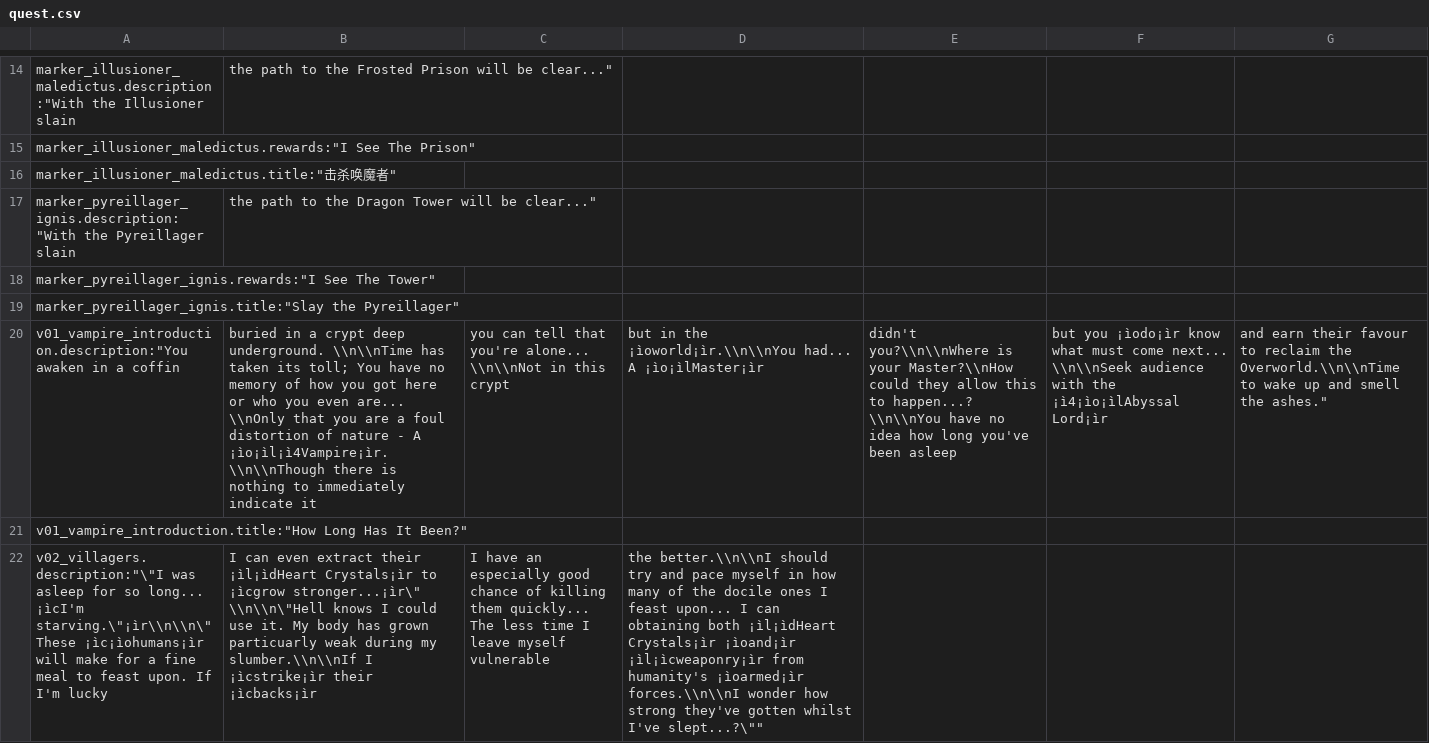
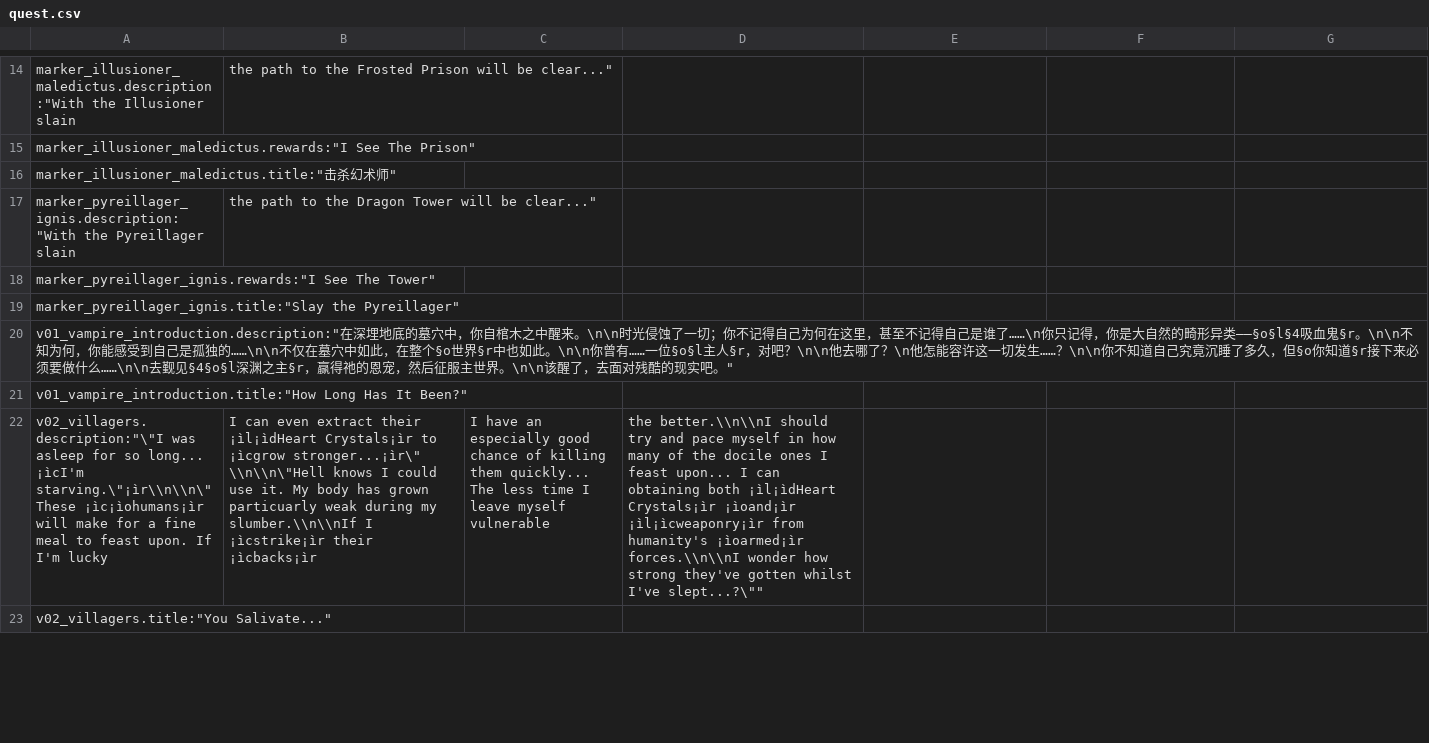
Before and after one commit to VM-Chinese-translate-group/Vampires-Strike-Back-Chinese, a CSV file: CNPack/quest.csv, drawn as a sheet; only a part is shown, gaps mark what is left out; the shorter side is filled out with more unchanged rows; removed rows and columns are numbered as before the commit, all else as after; the diff names each change by its address in the sheet, - before the commit and + after, or states it on an @@ line.

```diff
--- a/CNPack/quest.csv
+++ b/CNPack/quest.csv
-A16: marker_illusioner_maledictus.title:"击杀唤魔者"
+A16: marker_illusioner_maledictus.title:"击杀幻术师"
-row 20: v01_vampire_introduction.description:"You awaken in a coffin | buried in a crypt deep underground. \\n\\nTime has taken its toll; You have no memory of how you got here or who you even are... \\nOnly that you are a foul distortion of nature - A ¡ìo¡ìl¡ì4Vampire¡ìr. \\n\\nThough there is nothing to immediately indicate it | you can tell that you're alone... \\n\\nNot in this crypt | but in the ¡ìoworld¡ìr.\\n\\nYou had... A ¡ìo¡ìlMaster¡ìr | didn't you?\\n\\nWhere is your Master?\\nHow could they allow this to happen...? \\n\\nYou have no idea how long you've been asleep | but you ¡ìodo¡ìr know what must come next... \\n\\nSeek audience with the ¡ì4¡ìo¡ìlAbyssal Lord¡ìr | and earn their favour to reclaim the Overworld.\\n\\nTime to wake up and smell the ashes."
+row 20: v01_vampire_introduction.description:"在深埋地底的墓穴中，你自棺木之中醒来。\n\n时光侵蚀了一切；你不记得自己为何在这里，甚至不记得自己是谁了……\n你只记得，你是大自然的畸形异类——§o§l§4吸血鬼§r。\n\n不知为何，你能感受到自己是孤独的……\n\n不仅在墓穴中如此，在整个§o世界§r中也如此。\n\n你曾有……一位§o§l主人§r，对吧？\n\n他去哪了？\n他怎能容许这一切发生……？\n\n你不知道自己究竟沉睡了多久，但§o你知道§r接下来必须要做什么……\n\n去觐见§4§o§l深渊之主§r，赢得祂的恩宠，然后征服主世界。\n\n该醒了，去面对残酷的现实吧。"
```
Also changed, not shown: 6 other files.
